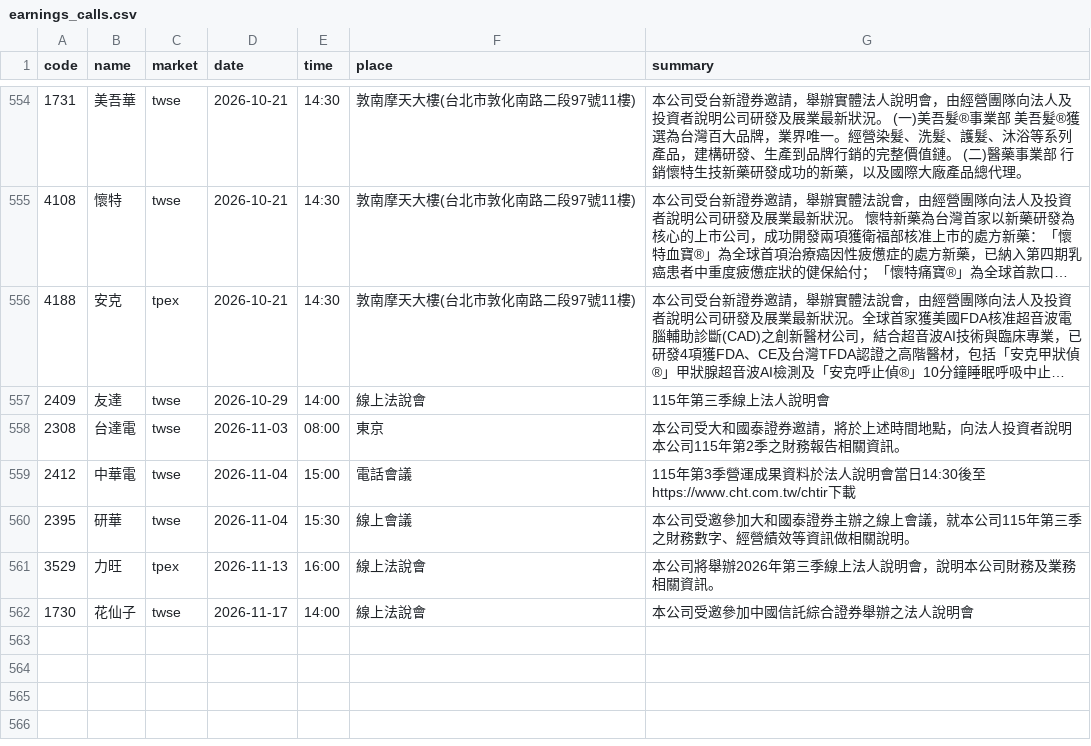
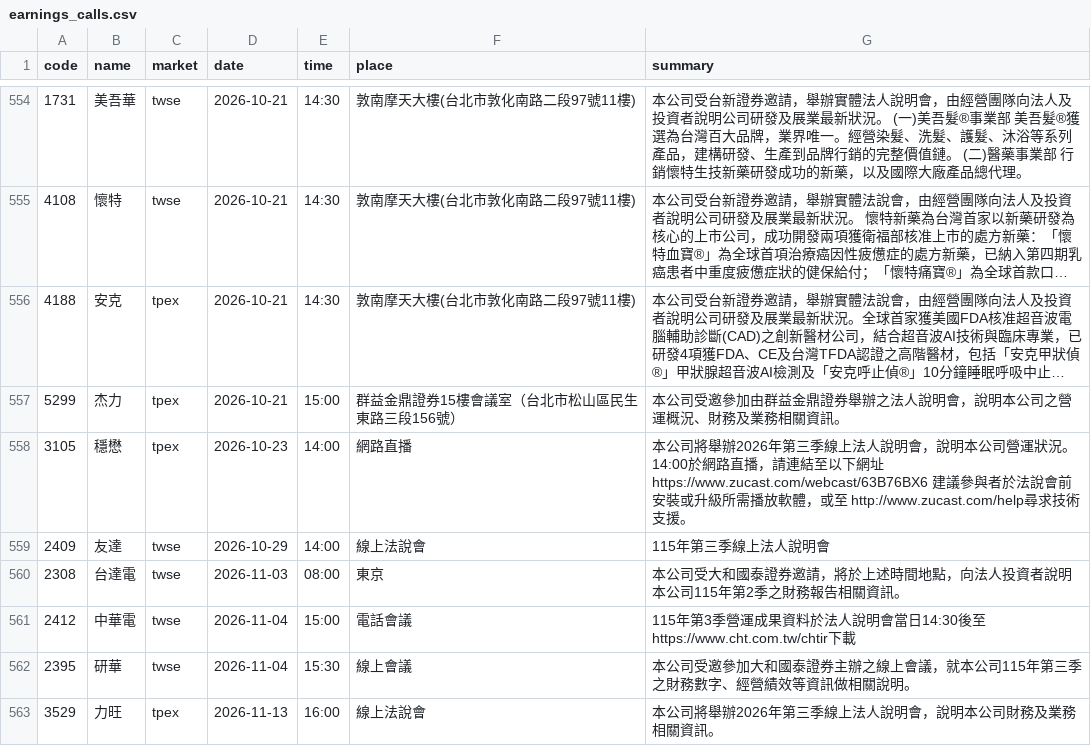
Before and after one commit to ChrisHo0317/Local_Dashboard, a CSV file: data/earnings_calls.csv, drawn as a sheet; only a part is shown, gaps mark what is left out; the shorter side is filled out with more unchanged rows; long unchanged cells end in …; the diff names each change by its address in the sheet, - before the commit and + after, or states it on an @@ line.

```diff
--- a/data/earnings_calls.csv
+++ b/data/earnings_calls.csv
+row 557: 5299 | 杰力 | tpex | 2026-10-21 | 15:00 | 群益金鼎證券15樓會議室（台北市松山區民生東路三段156號） | 本公司受邀參加由群益金鼎證券舉辦之法人說明會，說明本公司之營運概況、財務及業務相關資訊。
+row 558: 3105 | 穩懋 | tpex | 2026-10-23 | 14:00 | 網路直播 | 本公司將舉辦2026年第三季線上法人說明會，說明本公司營運狀況。 14:00於網路直播，請連結至以下網址https://www.zucast.com/webcast/63B76BX6 建議參與者於法說會前安裝或升級所需播放軟體，或至 http://www.zucast.com/help尋求技術支援。
```
Also changed, not shown: data/alerts_sent.csv, data/market/summary.csv, 11 other files.
